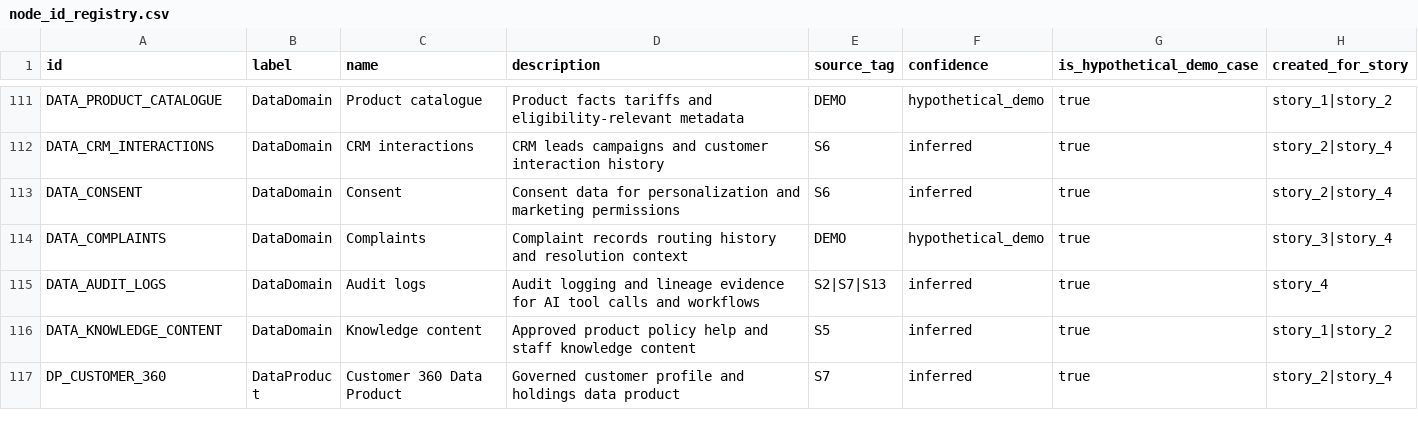
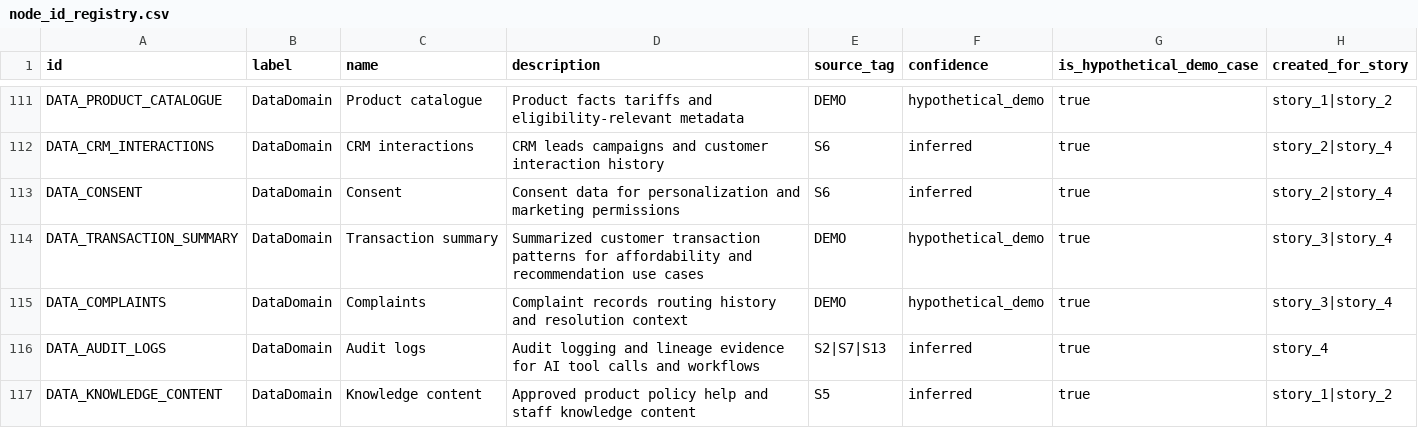
Before and after one commit to ArielWS/AI_Transformation_Knowledge_Prototype, a CSV file: data/00_registry/node_id_registry.csv, drawn as a sheet; only a part is shown, gaps mark what is left out; the shorter side is filled out with more unchanged rows.

Commit message:
Add transaction summary data domain registry entry

```diff
--- a/data/00_registry/node_id_registry.csv
+++ b/data/00_registry/node_id_registry.csv
@@ -113,2 +113,3 @@ id,label,name,description,source_tag,confidence,is_hypothetical_demo_case,create
 "DATA_CONSENT","DataDomain","Consent","Consent data for personalization and marketing permissions","S6","inferred","true","story_2|story_4"
+"DATA_TRANSACTION_SUMMARY","DataDomain","Transaction summary","Summarized customer transaction patterns for affordability and recommendation use cases","DEMO","hypothetical_demo","true","story_3|story_4"
 "DATA_COMPLAINTS","DataDomain","Complaints","Complaint records routing history and resolution context","DEMO","hypothetical_demo","true","story_3|story_4"
```
